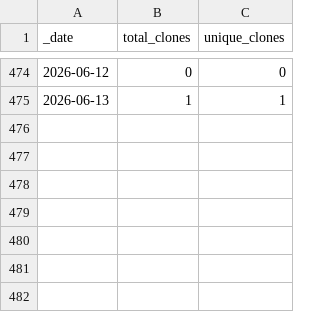
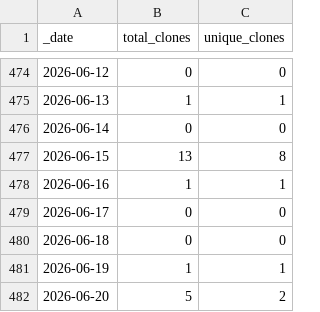
Before and after one commit to esa-cdab/cdab-service, a CSV file: traffic/clones.csv, drawn as a sheet; only a part is shown, gaps mark what is left out; the diff names each change by its address in the sheet, - before the commit and + after, or states it on an @@ line.

Commit message:
GitHub traffic

```diff
--- a/traffic/clones.csv
+++ b/traffic/clones.csv
+row 476: 2026-06-14 | 0 | 0
+row 477: 2026-06-15 | 13 | 8
+row 478: 2026-06-16 | 1 | 1
+row 479: 2026-06-17 | 0 | 0
+row 480: 2026-06-18 | 0 | 0
+row 481: 2026-06-19 | 1 | 1
+row 482: 2026-06-20 | 5 | 2
```
Also changed, not shown: traffic/views.csv, 1 other file.
